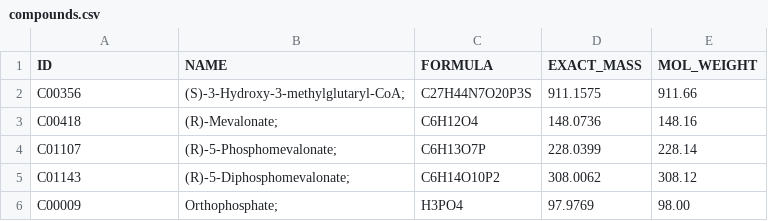
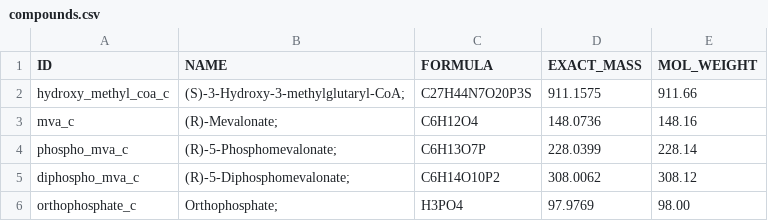
Before and after one commit to FarukEfe/McMasterU-iGEM-2025-Modelling, a CSV file: data/altered/tables/stable/compounds.csv, drawn as a sheet.

```diff
--- a/data/altered/tables/stable/compounds.csv
+++ b/data/altered/tables/stable/compounds.csv
@@ -1,6 +1,6 @@
 "ID","NAME","FORMULA","EXACT_MASS","MOL_WEIGHT"
-"C00356","(S)-3-Hydroxy-3-methylglutaryl-CoA;","C27H44N7O20P3S","911.1575","911.66"
-"C00418","(R)-Mevalonate;","C6H12O4","148.0736","148.16"
-"C01107","(R)-5-Phosphomevalonate;","C6H13O7P","228.0399","228.14"
-"C01143","(R)-5-Diphosphomevalonate;","C6H14O10P2","308.0062","308.12"
-"C00009","Orthophosphate;","H3PO4","97.9769","98.00"
+"hydroxy_methyl_coa_c","(S)-3-Hydroxy-3-methylglutaryl-CoA;","C27H44N7O20P3S","911.1575","911.66"
+"mva_c","(R)-Mevalonate;","C6H12O4","148.0736","148.16"
+"phospho_mva_c","(R)-5-Phosphomevalonate;","C6H13O7P","228.0399","228.14"
+"diphospho_mva_c","(R)-5-Diphosphomevalonate;","C6H14O10P2","308.0062","308.12"
+"orthophosphate_c","Orthophosphate;","H3PO4","97.9769","98.00"
```
Also changed, not shown: data/altered/tables/stable/reactions.csv, 26 other files.
